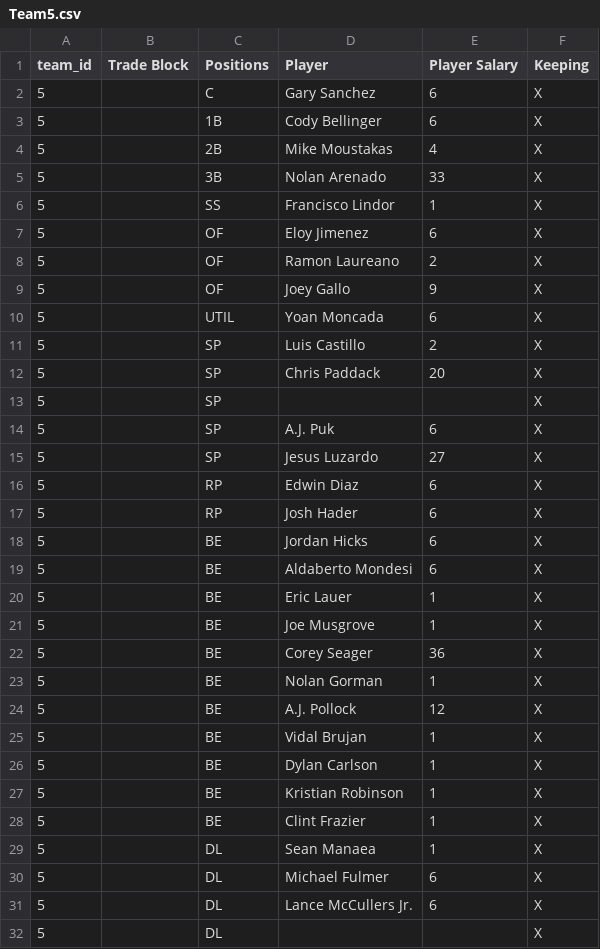
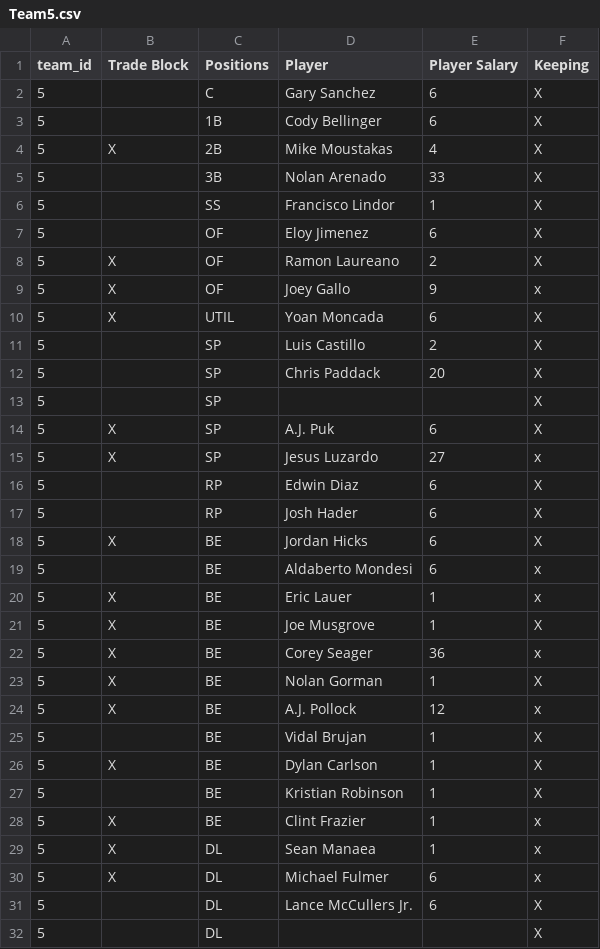
Before and after one commit to ttaylor14/PNation, a CSV file: data/Teams/Team5.csv, drawn as a sheet; only a part is shown.

```diff
--- a/data/Teams/Team5.csv
+++ b/data/Teams/Team5.csv
@@ -3,3 +3,3 @@ team_id,Trade Block,Positions,Player,Player Salary,Keeping
 5,,1B,Cody Bellinger,6,X
-5,,2B,Mike Moustakas,4,X
+5,X,2B,Mike Moustakas,4,X
 5,,3B,Nolan Arenado,33,X
@@ -7,5 +7,5 @@ team_id,Trade Block,Positions,Player,Player Salary,Keeping
 5,,OF,Eloy Jimenez,6,X
-5,,OF,Ramon Laureano,2,X
-5,,OF,Joey Gallo,9,X
-5,,UTIL,Yoan Moncada,6,X
+5,X,OF,Ramon Laureano,2,X
+5,X,OF,Joey Gallo,9,x
+5,X,UTIL,Yoan Moncada,6,X
 5,,SP,Luis Castillo,2,X
@@ -13,19 +13,19 @@ team_id,Trade Block,Positions,Player,Player Salary,Keeping
 5,,SP,,,X
-5,,SP,A.J. Puk,6,X
-5,,SP,Jesus Luzardo,27,X
+5,X,SP,A.J. Puk,6,X
+5,X,SP,Jesus Luzardo,27,x
 5,,RP,Edwin Diaz,6,X
 5,,RP,Josh Hader,6,X
-5,,BE,Jordan Hicks,6,X
-5,,BE,Aldaberto Mondesi ,6,X
-5,,BE,Eric Lauer,1,X
-5,,BE,Joe Musgrove,1,X
-5,,BE,Corey Seager,36,X
-5,,BE,Nolan Gorman,1,X
-5,,BE,A.J. Pollock,12,X
+5,X,BE,Jordan Hicks,6,X
+5,,BE,Aldaberto Mondesi ,6,x
+5,X,BE,Eric Lauer,1,x
+5,X,BE,Joe Musgrove,1,X
+5,X,BE,Corey Seager,36,x
+5,X,BE,Nolan Gorman,1,X
+5,X,BE,A.J. Pollock,12,x
 5,,BE,Vidal Brujan,1,X
-5,,BE,Dylan Carlson,1,X
+5,X,BE,Dylan Carlson,1,X
 5,,BE,Kristian Robinson,1,X
-5,,BE,Clint Frazier,1,X
-5,,DL,Sean Manaea,1,X
-5,,DL,Michael Fulmer,6,X
+5,X,BE,Clint Frazier,1,x
+5,X,DL,Sean Manaea,1,x
+5,X,DL,Michael Fulmer,6,x
 5,,DL,Lance McCullers Jr.,6,X
```
Also changed, not shown: data/Teams/Team11.csv, data/Teams/Team3.csv, 5 other files.
